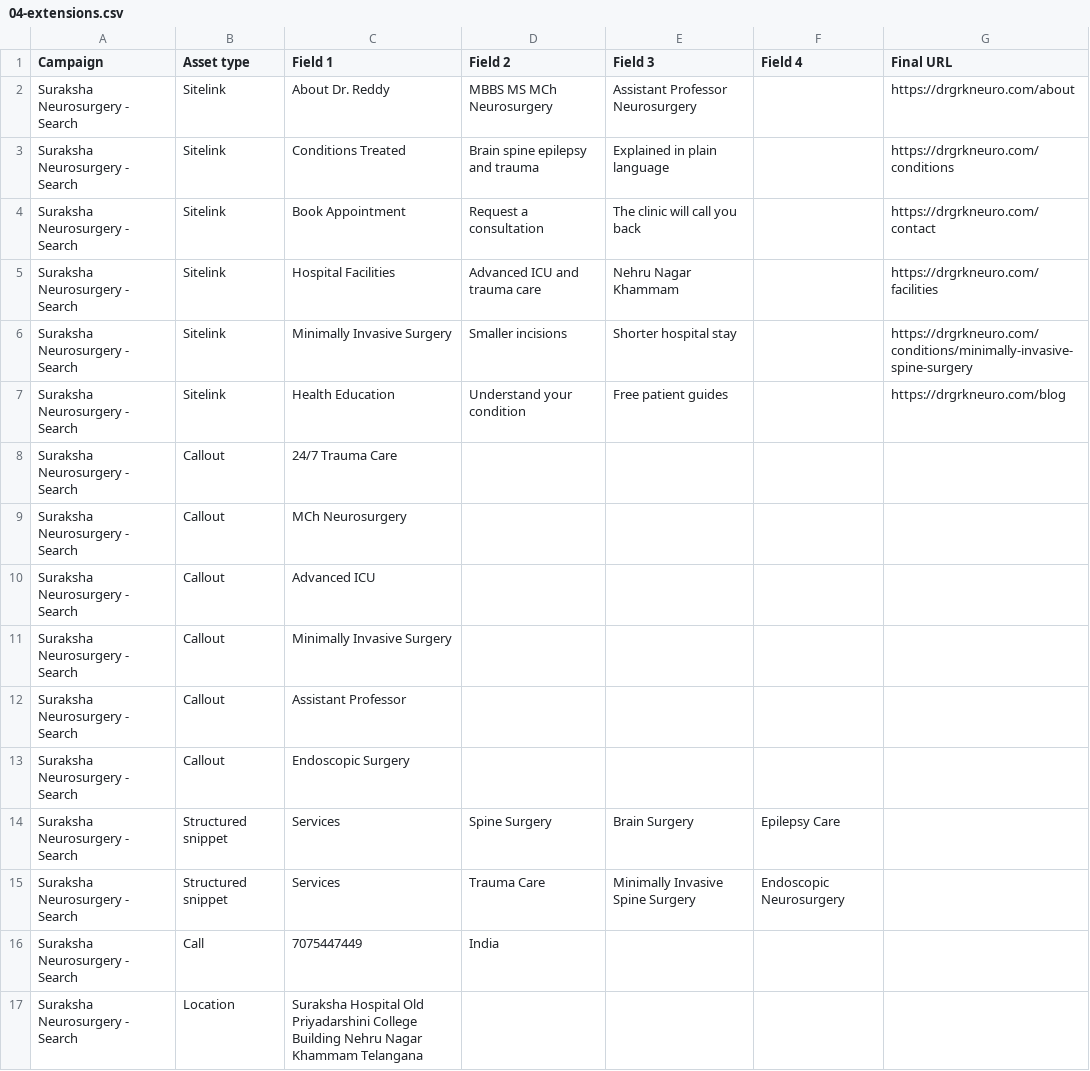
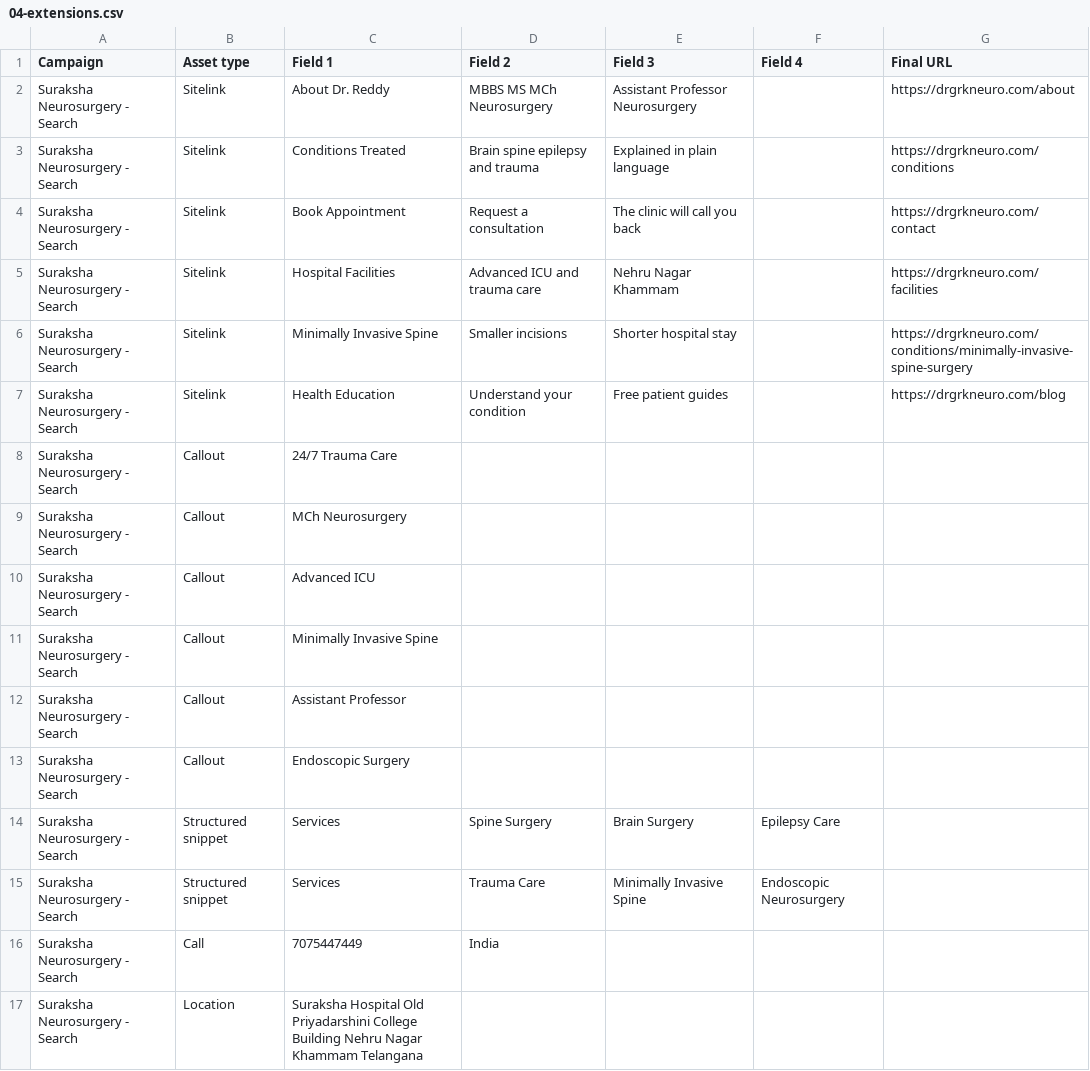
Before and after one commit to LoneRanger-dev/dr-rajashekhar-meda-website, a CSV file: google-ads/04-extensions.csv, drawn as a sheet; only a part is shown.

```diff
--- a/google-ads/04-extensions.csv
+++ b/google-ads/04-extensions.csv
@@ -5,3 +5,3 @@ Suraksha Neurosurgery - Search,Sitelink,Book Appointment,Request a consultation,
 Suraksha Neurosurgery - Search,Sitelink,Hospital Facilities,Advanced ICU and trauma care,Nehru Nagar Khammam,,https://drgrkneuro.com/facilities
-Suraksha Neurosurgery - Search,Sitelink,Minimally Invasive Surgery,Smaller incisions,Shorter hospital stay,,https://drgrkneuro.com/conditions/minimally-invasive-spine-surgery
+Suraksha Neurosurgery - Search,Sitelink,Minimally Invasive Spine,Smaller incisions,Shorter hospital stay,,https://drgrkneuro.com/conditions/minimally-invasive-spine-surgery
 Suraksha Neurosurgery - Search,Sitelink,Health Education,Understand your condition,Free patient guides,,https://drgrkneuro.com/blog
@@ -10,3 +10,3 @@ Suraksha Neurosurgery - Search,Callout,MCh Neurosurgery,,,,
 Suraksha Neurosurgery - Search,Callout,Advanced ICU,,,,
-Suraksha Neurosurgery - Search,Callout,Minimally Invasive Surgery,,,,
+Suraksha Neurosurgery - Search,Callout,Minimally Invasive Spine,,,,
 Suraksha Neurosurgery - Search,Callout,Assistant Professor,,,,
@@ -14,3 +14,3 @@ Suraksha Neurosurgery - Search,Callout,Endoscopic Surgery,,,,
 Suraksha Neurosurgery - Search,Structured snippet,Services,Spine Surgery,Brain Surgery,Epilepsy Care,
-Suraksha Neurosurgery - Search,Structured snippet,Services,Trauma Care,Minimally Invasive Spine Surgery,Endoscopic Neurosurgery,
+Suraksha Neurosurgery - Search,Structured snippet,Services,Trauma Care,Minimally Invasive Spine,Endoscopic Neurosurgery,
 Suraksha Neurosurgery - Search,Call,7075447449,India,,,
```
Also changed, not shown: 9 other files.
